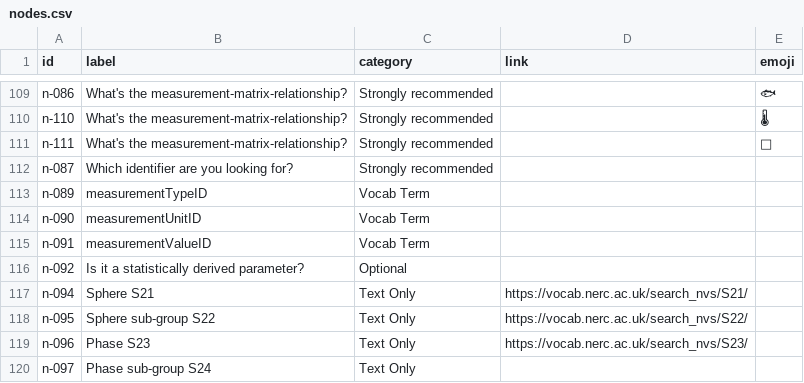
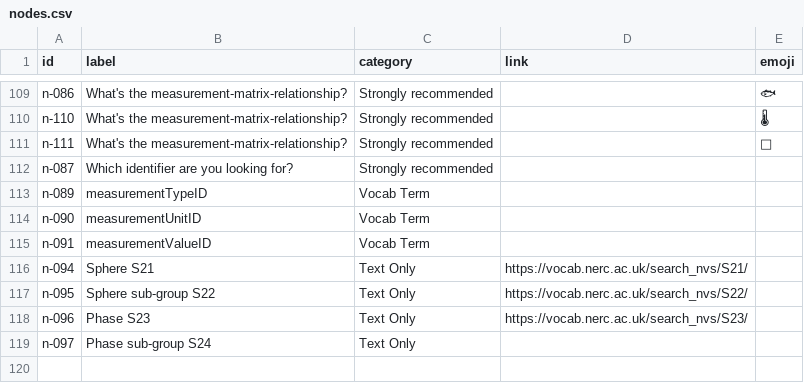
Before and after one commit to iobis/vocab_decision_tree, a CSV file: data/nodes.csv, drawn as a sheet; only a part is shown, gaps mark what is left out.

```diff
--- a/data/nodes.csv
+++ b/data/nodes.csv
@@ -115,3 +115,2 @@ n-090,measurementUnitID,Vocab Term,,,
 n-091,measurementValueID,Vocab Term,,,
-n-092,Is it a statistically derived parameter?,Optional,,,
 n-094,Sphere S21,Text Only,https://vocab.nerc.ac.uk/search_nvs/S21/,,
```
Also changed, not shown: data/edges.csv.
